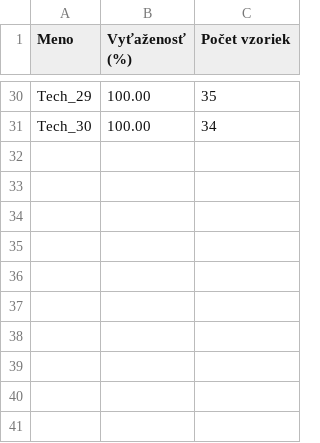
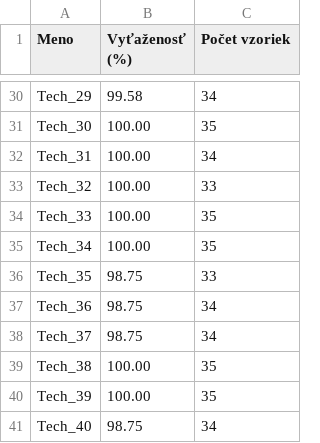
Before and after one commit to DanielMikolas/SemCimrak, a CSV file: technicians_stats.csv, drawn as a sheet; only a part is shown, gaps mark what is left out; the diff covers the shown part only; the diff names each change by its address in the sheet, - before the commit and + after, or states it on an @@ line.

```diff
--- a/technicians_stats.csv
+++ b/technicians_stats.csv
-B30 (Vyťaženosť (%)): 100.00
+B30 (Vyťaženosť (%)): 99.58
-C30 (Počet vzoriek): 35
+C30 (Počet vzoriek): 34
-C31 (Počet vzoriek): 34
+C31 (Počet vzoriek): 35
+row 32: Tech_31 | 100.00 | 34
+row 33: Tech_32 | 100.00 | 33
+row 34: Tech_33 | 100.00 | 35
+row 35: Tech_34 | 100.00 | 35
+row 36: Tech_35 | 98.75 | 33
+row 37: Tech_36 | 98.75 | 34
+row 38: Tech_37 | 98.75 | 34
+row 39: Tech_38 | 100.00 | 35
+row 40: Tech_39 | 100.00 | 35
+row 41: Tech_40 | 98.75 | 34
```
Also changed, not shown: 19 edited cells elsewhere in this file, samples.csv, 6 other files.
